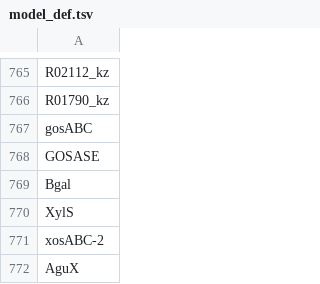
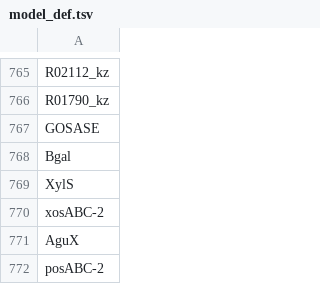
Before and after one commit to zhanglab/GEM-iCbes, a TSV file: New_Cbes_GEM/model_def.tsv, drawn as a sheet; only a part is shown, gaps mark what is left out; the shorter side is filled out with more unchanged rows.

```diff
--- a/New_Cbes_GEM/model_def.tsv
+++ b/New_Cbes_GEM/model_def.tsv
@@ -766,3 +766,2 @@ R02112_kz
 R01790_kz
-gosABC
 GOSASE
```
Also changed, not shown: New_Cbes_GEM/gene_asso_complexSugar_complete.tsv, 1 other file.
